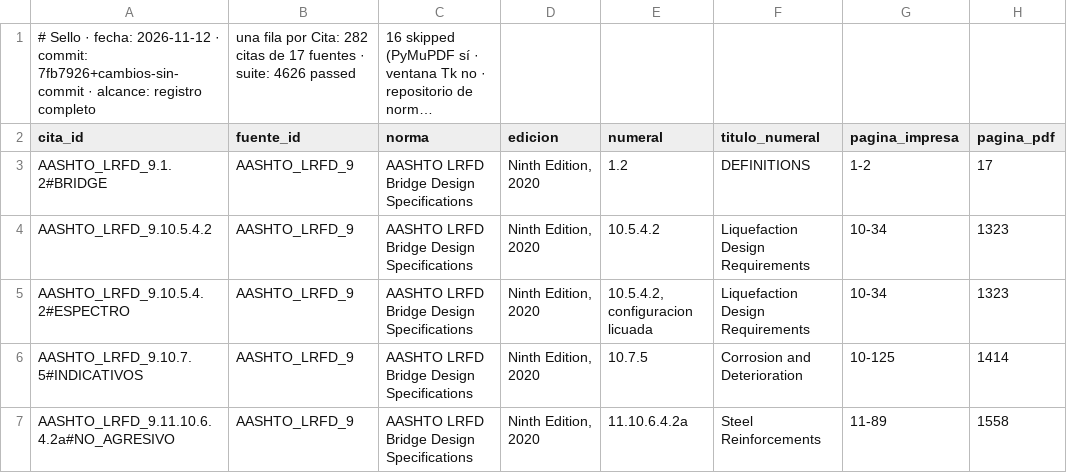
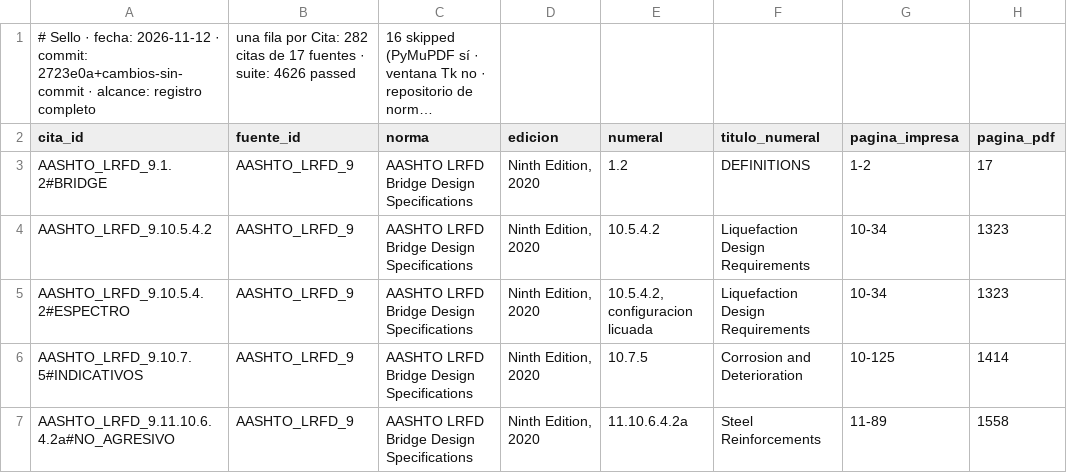
Before and after one commit to Andy-rba30/Proyecto_alcantarillas, a CSV file: docs/trazabilidad.csv, drawn as a sheet; only a part is shown; long unchanged cells end in …; the diff names each change by its address in the sheet, - before the commit and + after, or states it on an @@ line.

```diff
--- a/docs/trazabilidad.csv
+++ b/docs/trazabilidad.csv
-A1 (cita_id): …· commit: 7fb7926+cambios-sin-commit · alcance:…
+A1 (cita_id): …· commit: 2723e0a+cambios-sin-commit · alcance:…
```
Also changed, not shown: 21 other files.
